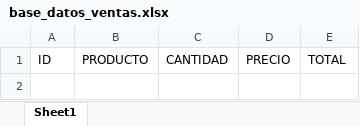
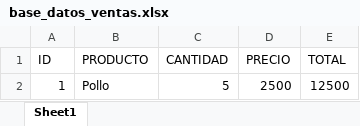
Before and after one commit to Dieg0Rgu/livePython-mOc4d3via, an Excel workbook: CRUD/base_datos_ventas.xlsx, sheet Sheet1, drawn as a sheet; values as stored, in another font and other column widths than the file's, no borders; the diff names each change by its address in the sheet, - before the commit and + after, or states it on an @@ line.

```diff
--- a/CRUD/base_datos_ventas.xlsx (sheet Sheet1)
+++ b/CRUD/base_datos_ventas.xlsx (sheet Sheet1)
+row 2: 1 | Pollo | 5 | 2500 | 12500
```
Also changed, not shown: 3 other files.
